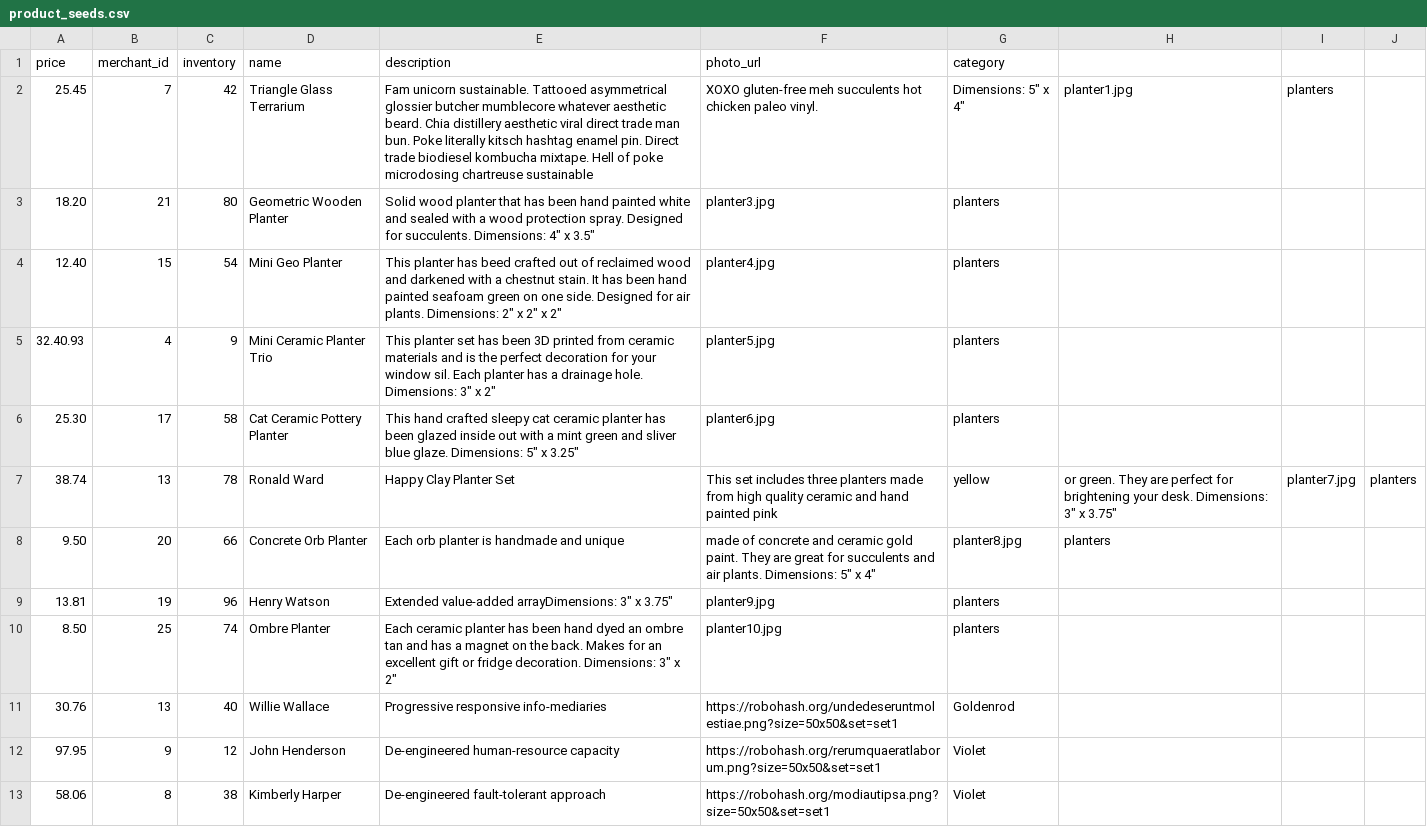
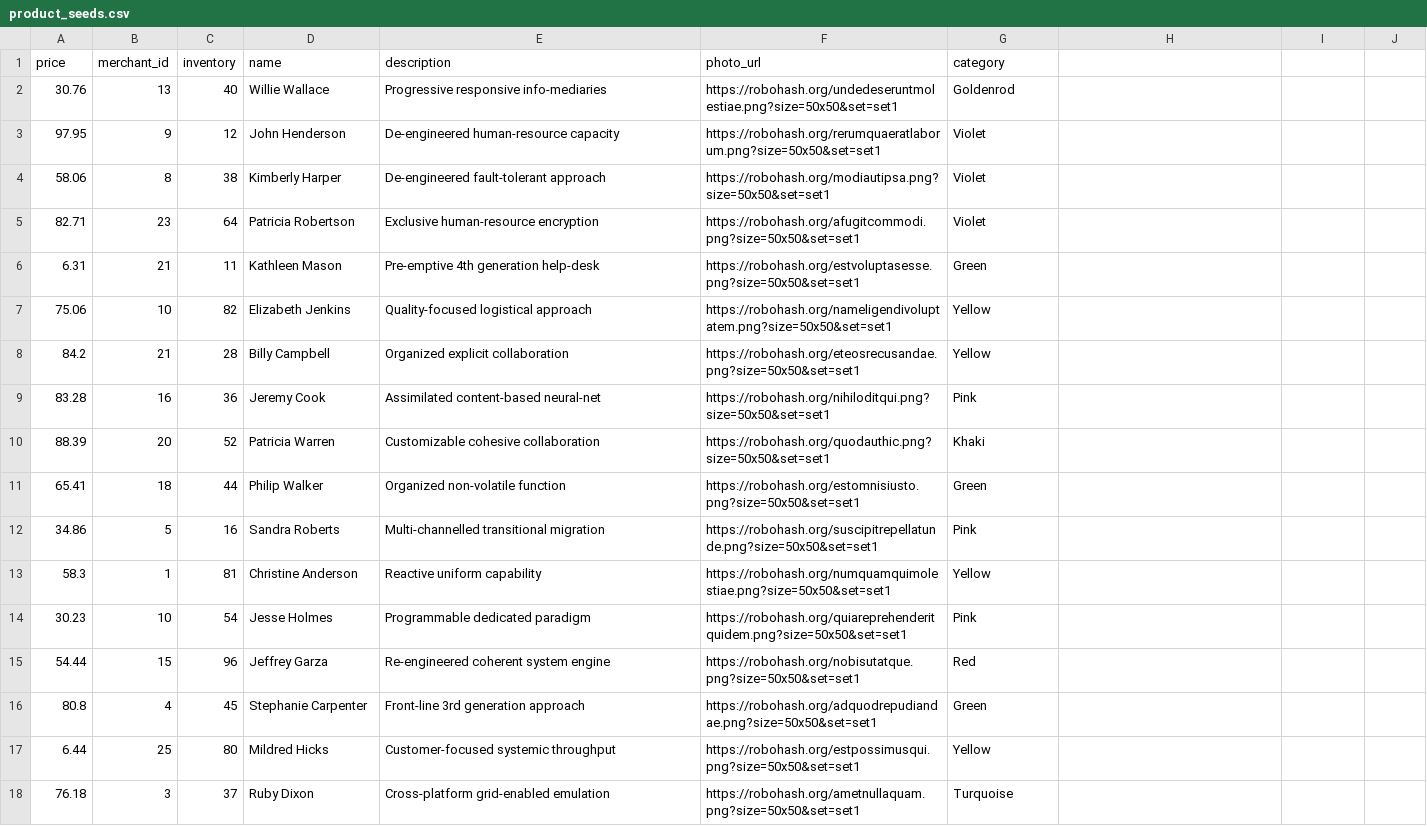
Before and after one commit to Emma-Claire/betsy, a CSV file: lib/seeds/product_seeds.csv, drawn as a sheet; only a part is shown; the shorter side is filled out with more unchanged rows; the diff names each change by its address in the sheet, - before the commit and + after, or states it on an @@ line.

Commit message:
Move planter seed data to a separate file

```diff
--- a/lib/seeds/product_seeds.csv
+++ b/lib/seeds/product_seeds.csv
-row 2: 25.45 | 7 | 42 | Triangle Glass Terrarium | Fam unicorn sustainable. Tattooed asymmetrical glossier butcher mumblecore whatever aesthetic beard. Chia distillery aesthetic viral direct trade man bun. Poke literally kitsch hashtag enamel pin. Direct trade biodiesel kombucha mixtape. Hell of poke microdosing chartreuse sustainable | XOXO gluten-free meh succulents hot chicken paleo vinyl. | Dimensions: 5" x 4" | planter1.jpg | planters
-row 3: 18.20 | 21 | 80 | Geometric Wooden Planter | Solid wood planter that has been hand painted white and sealed with a wood protection spray. Designed for succulents. Dimensions: 4" x 3.5" | planter3.jpg | planters
-row 4: 12.40 | 15 | 54 | Mini Geo Planter | This planter has beed crafted out of reclaimed wood and darkened with a chestnut stain. It has been hand painted seafoam green on one side. Designed for air plants. Dimensions: 2" x 2" x 2" | planter4.jpg | planters
-row 5: 32.40.93 | 4 | 9 | Mini Ceramic Planter Trio | This planter set has been 3D printed from ceramic materials and is the perfect decoration for your window sil. Each planter has a drainage hole. Dimensions: 3" x 2" | planter5.jpg | planters
-row 6: 25.30 | 17 | 58 | Cat Ceramic Pottery Planter | This hand crafted sleepy cat ceramic planter has been glazed inside out with a mint green and sliver blue glaze. Dimensions: 5" x 3.25" | planter6.jpg | planters
-row 7: 38.74 | 13 | 78 | Ronald Ward | Happy Clay Planter Set | This set includes three planters made from high quality ceramic and hand painted pink | yellow | or green. They are perfect for brightening your desk. Dimensions: 3" x 3.75" | planter7.jpg | planters
-row 8: 9.50 | 20 | 66 | Concrete Orb Planter | Each orb planter is handmade and unique | made of concrete and ceramic gold paint. They are great for succulents and air plants. Dimensions: 5" x 4" | planter8.jpg | planters
-row 9: 13.81 | 19 | 96 | Henry Watson | Extended value-added arrayDimensions: 3" x 3.75" | planter9.jpg | planters
-row 10: 8.50 | 25 | 74 | Ombre Planter | Each ceramic planter has been hand dyed an ombre tan and has a magnet on the back. Makes for an excellent gift or fridge decoration. Dimensions: 3" x 2" | planter10.jpg | planters
```
Also changed, not shown: 1 other file.
